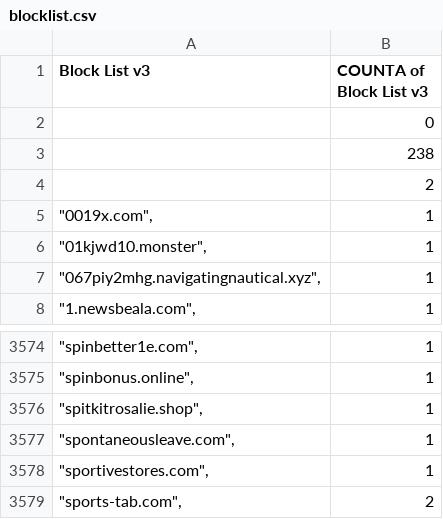
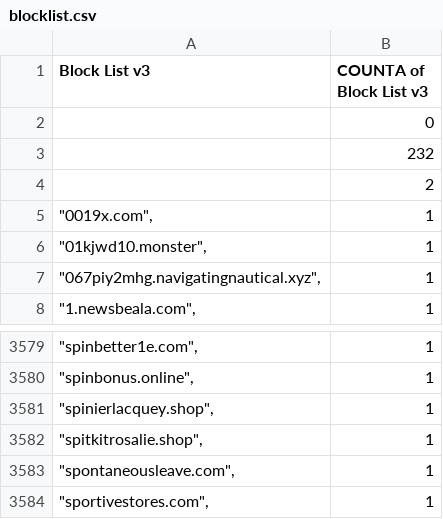
Before and after one commit to meganerasam/blocklist, a CSV file: blocklist.csv, drawn as a sheet; only a part is shown, gaps mark what is left out; the shorter side is filled out with more unchanged rows; the diff covers the shown part only.

```diff
--- a/blocklist.csv
+++ b/blocklist.csv
@@ -2,3 +2,3 @@ Block List v3,COUNTA of Block List v3
 ,0
-,238
+,232
  ,2
@@ -3575,2 +3580,3 @@ Block List v3,COUNTA of Block List v3
 """spinbonus.online"",",1
+"""spinierlacquey.shop"",",1
 """spitkitrosalie.shop"",",1
```
Also changed, not shown: 5 added rows elsewhere in this file.
